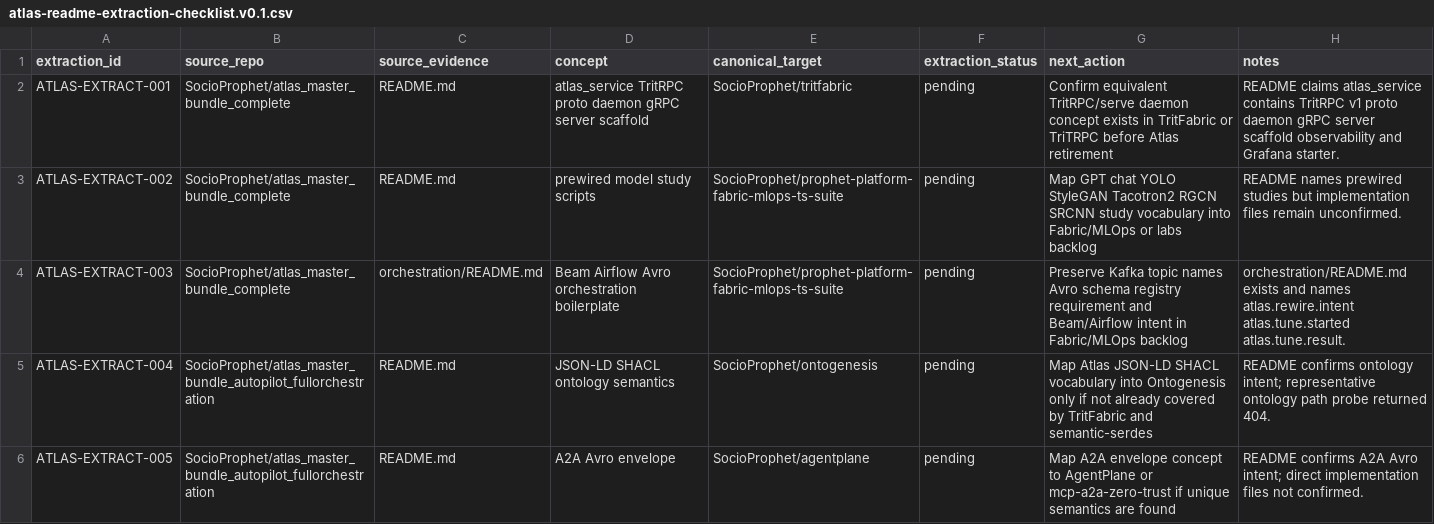
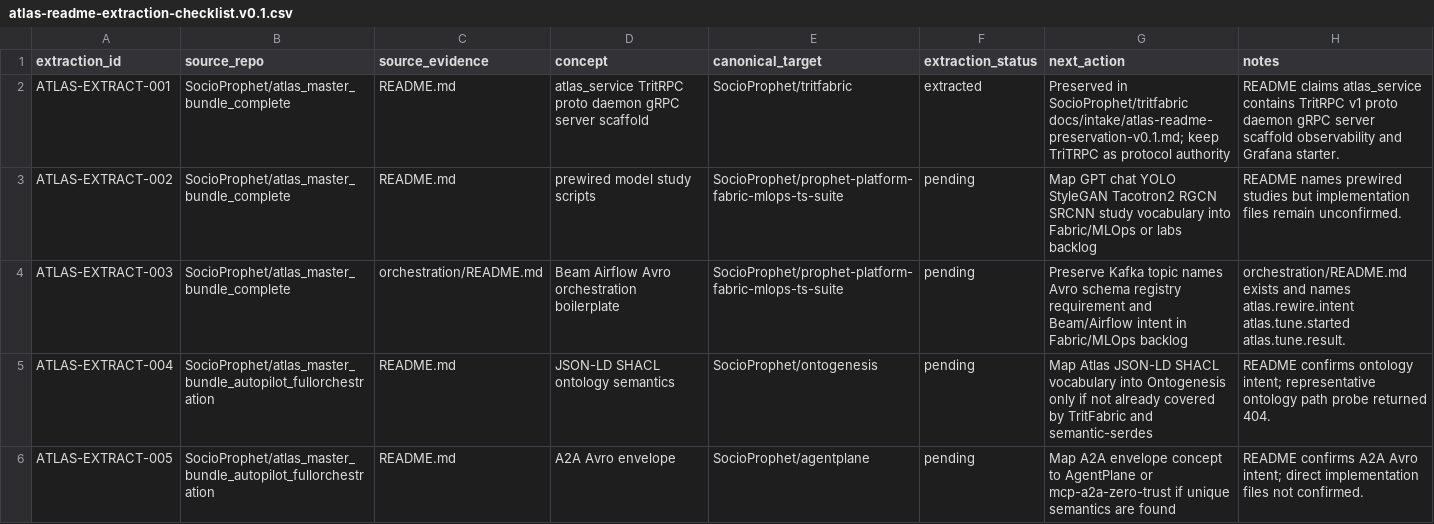
Before and after one commit to SocioProphet/socio-workspace, a CSV file: architecture/service-register/atlas-readme-extraction-checklist.v0.1.csv, drawn as a sheet; only a part is shown; the diff covers the shown part only.

Commit message:
architecture: mark TritFabric Atlas extraction rows complete

```diff
--- a/architecture/service-register/atlas-readme-extraction-checklist.v0.1.csv
+++ b/architecture/service-register/atlas-readme-extraction-checklist.v0.1.csv
@@ -1,3 +1,3 @@
 extraction_id,source_repo,source_evidence,concept,canonical_target,extraction_status,next_action,notes
-ATLAS-EXTRACT-001,SocioProphet/atlas_master_bundle_complete,README.md,atlas_service TritRPC proto daemon gRPC server scaffold,SocioProphet/tritfabric,pending,"Confirm equivalent TritRPC/serve daemon concept exists in TritFabric or TriTRPC before Atlas retirement","README claims atlas_service contains TritRPC v1 proto daemon gRPC server scaffold observability and Grafana starter."
+ATLAS-EXTRACT-001,SocioProphet/atlas_master_bundle_complete,README.md,atlas_service TritRPC proto daemon gRPC server scaffold,SocioProphet/tritfabric,extracted,"Preserved in SocioProphet/tritfabric docs/intake/atlas-readme-preservation-v0.1.md; keep TriTRPC as protocol authority","README claims atlas_service contains TritRPC v1 proto daemon gRPC server scaffold observability and Grafana starter."
 ATLAS-EXTRACT-002,SocioProphet/atlas_master_bundle_complete,README.md,prewired model study scripts,SocioProphet/prophet-platform-fabric-mlops-ts-suite,pending,"Map GPT chat YOLO StyleGAN Tacotron2 RGCN SRCNN study vocabulary into Fabric/MLOps or labs backlog","README names prewired studies but implementation files remain unconfirmed."
```
Also changed, not shown: 10 edited cells elsewhere in this file.
